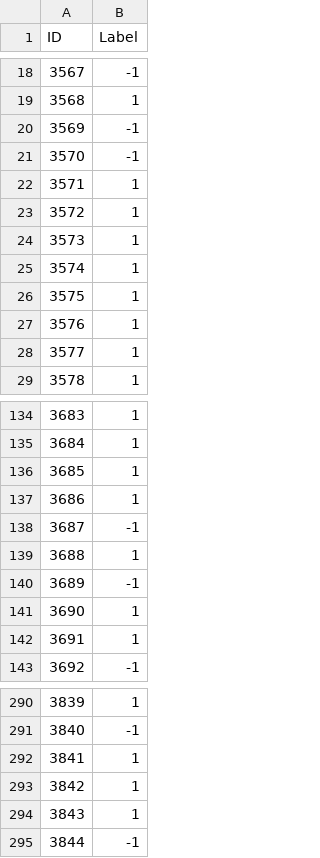
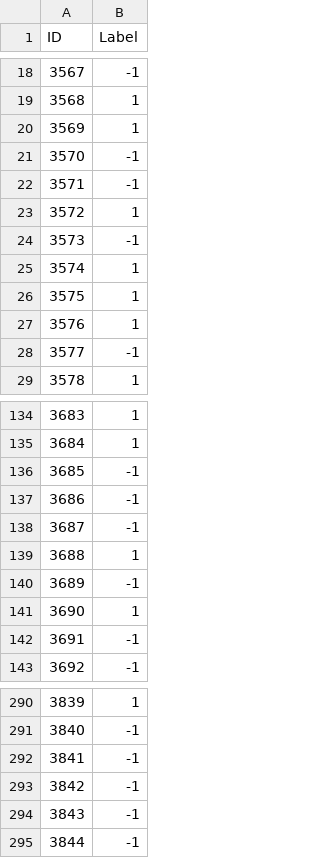
Before and after one commit to rhythm-patel/Prediction-AFP, a CSV file: best3.csv (was submission.csv), drawn as a sheet; only a part is shown, gaps mark what is left out; the diff covers the shown part only.

```diff
--- a/submission.csv
+++ b/best3.csv
@@ -19,7 +19,7 @@ ID,Label
 3568,1
-3569,-1
+3569,1
 3570,-1
-3571,1
+3571,-1
 3572,1
-3573,1
+3573,-1
 3574,1
@@ -27,3 +27,3 @@ ID,Label
 3576,1
-3577,1
+3577,-1
 3578,1
@@ -135,4 +135,4 @@ ID,Label
 3684,1
-3685,1
-3686,1
+3685,-1
+3686,-1
 3687,-1
@@ -141,3 +141,3 @@ ID,Label
 3690,1
-3691,1
+3691,-1
 3692,-1
@@ -291,5 +291,5 @@ ID,Label
 3840,-1
-3841,1
-3842,1
-3843,1
+3841,-1
+3842,-1
+3843,-1
 3844,-1
```
Also changed, not shown: 23 edited cells elsewhere in this file, 14 other files.
